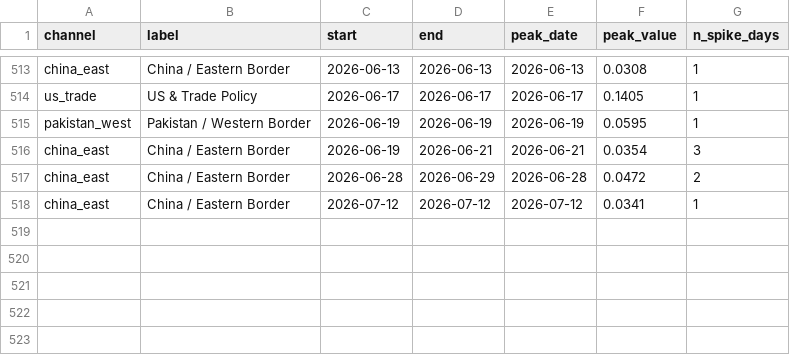
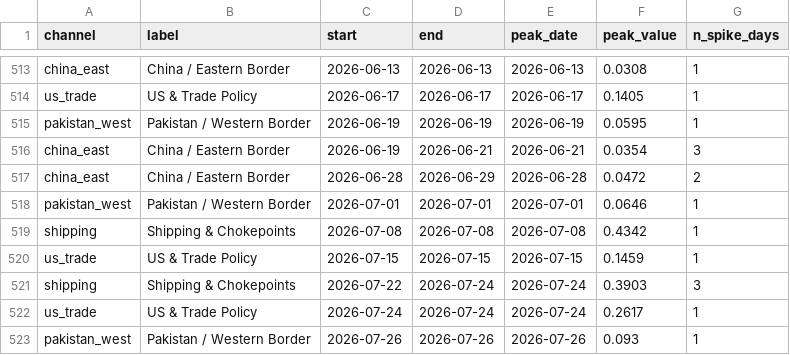
Before and after one commit to PlausibleDissent9/india-geopolitical-risk-monitor, a CSV file: docs/data/episodes.csv, drawn as a sheet; only a part is shown, gaps mark what is left out.

Commit message:
Site current: full July healed via the maintainer-sanctioned ngram bridge
28 days spliced with published calibration; composite 71.0 (elevated) on
2026-07-28, all five channels populated, 522 episodes across the full
2017-2026 span. The nightly cron now needs only single-day heals.

```diff
--- a/docs/data/episodes.csv
+++ b/docs/data/episodes.csv
@@ -517,2 +517,7 @@ china_east,China / Eastern Border,2026-06-19,2026-06-21,2026-06-21,0.0354,3
 china_east,China / Eastern Border,2026-06-28,2026-06-29,2026-06-28,0.0472,2
-china_east,China / Eastern Border,2026-07-12,2026-07-12,2026-07-12,0.0341,1
+pakistan_west,Pakistan / Western Border,2026-07-01,2026-07-01,2026-07-01,0.0646,1
+shipping,Shipping & Chokepoints,2026-07-08,2026-07-08,2026-07-08,0.4342,1
+us_trade,US & Trade Policy,2026-07-15,2026-07-15,2026-07-15,0.1459,1
+shipping,Shipping & Chokepoints,2026-07-22,2026-07-24,2026-07-24,0.3903,3
+us_trade,US & Trade Policy,2026-07-24,2026-07-24,2026-07-24,0.2617,1
+pakistan_west,Pakistan / Western Border,2026-07-26,2026-07-26,2026-07-26,0.093,1
```
Also changed, not shown: data/raw/gdelt_volume.csv, docs/data/event_study.csv, 16 other files.
